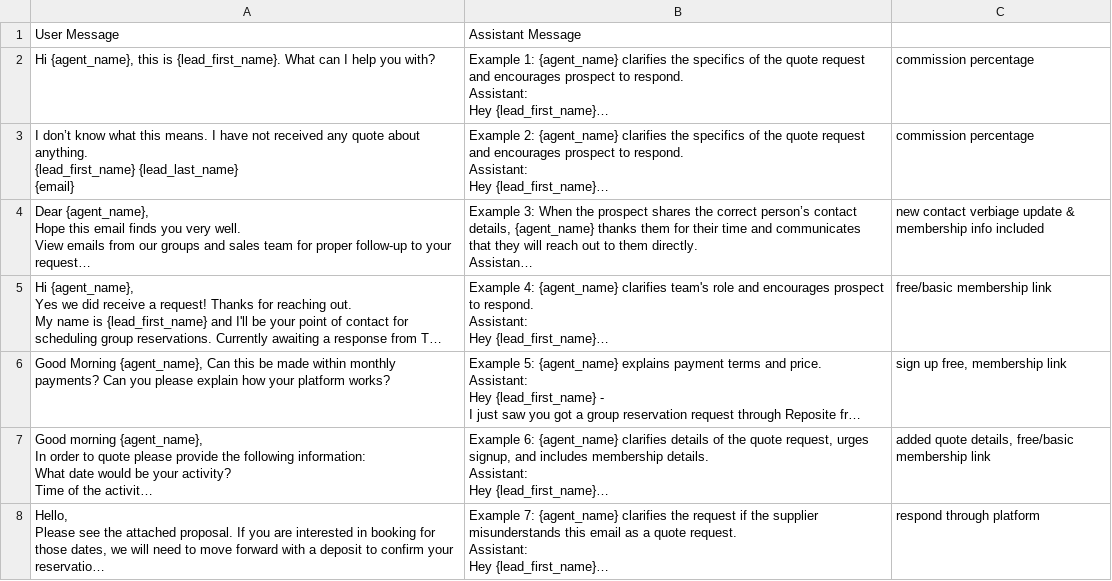
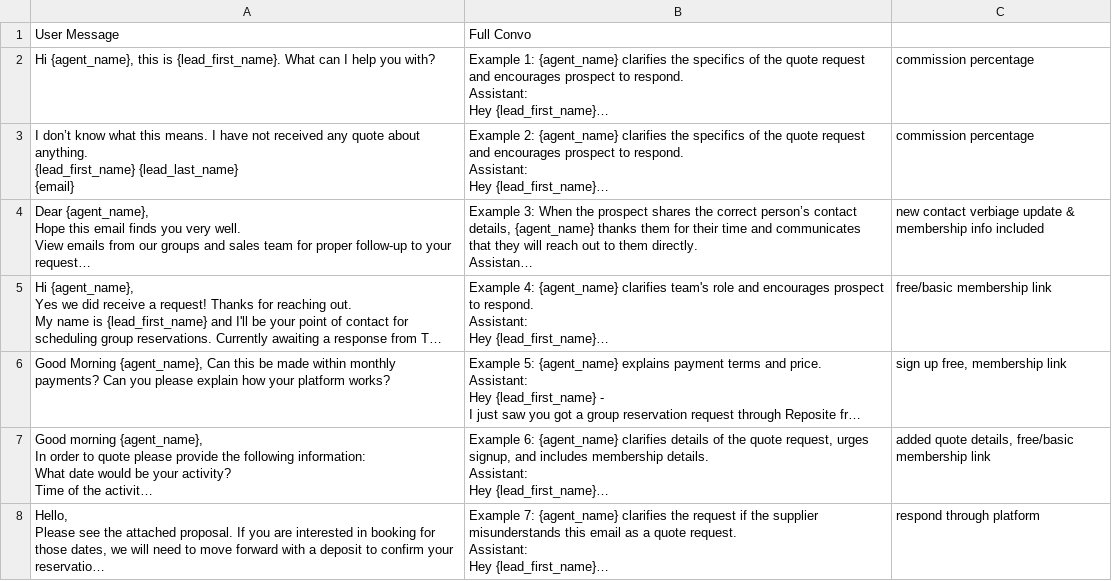
Before and after one commit to uqarni/reposite-demo2, a CSV file: Rag_new_examples/nonmember_respond.csv, drawn as a sheet; only a part is shown; long unchanged cells end in …; the diff names each change by its address in the sheet, - before the commit and + after, or states it on an @@ line.

```diff
--- a/Rag_new_examples/nonmember_respond.csv
+++ b/Rag_new_examples/nonmember_respond.csv
-B1: Assistant Message
+B1: Full Convo
```
Also changed, not shown: Rag_new_examples/member_respond.csv, 11 other files.
